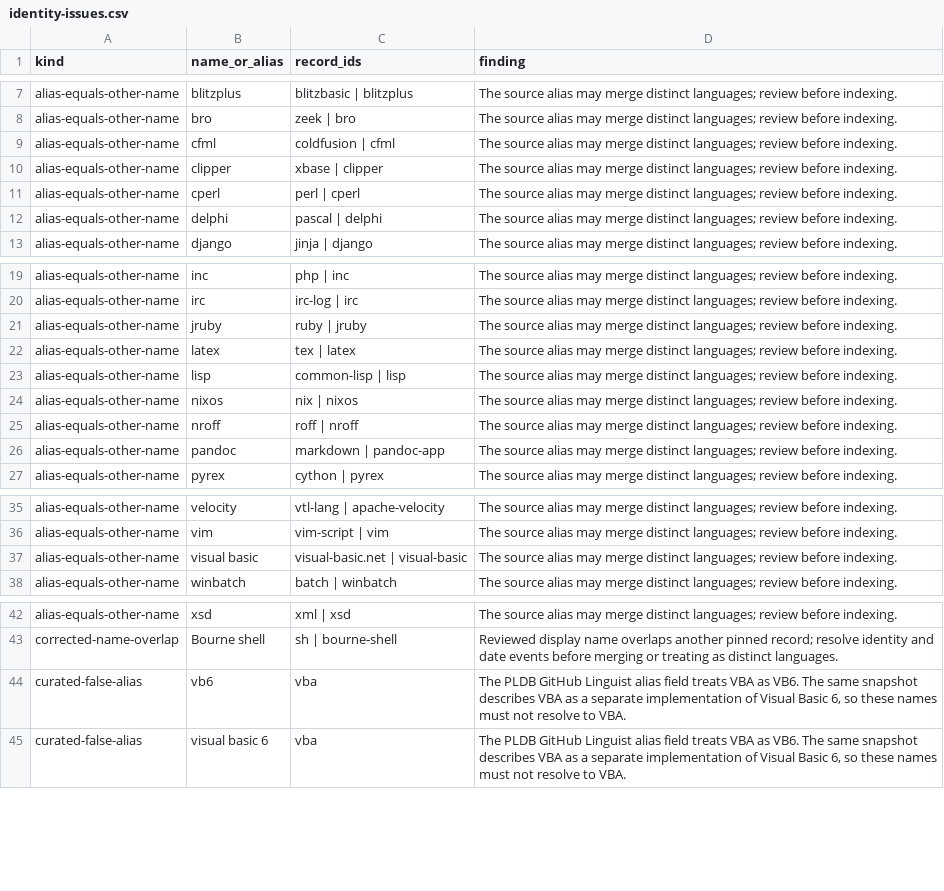
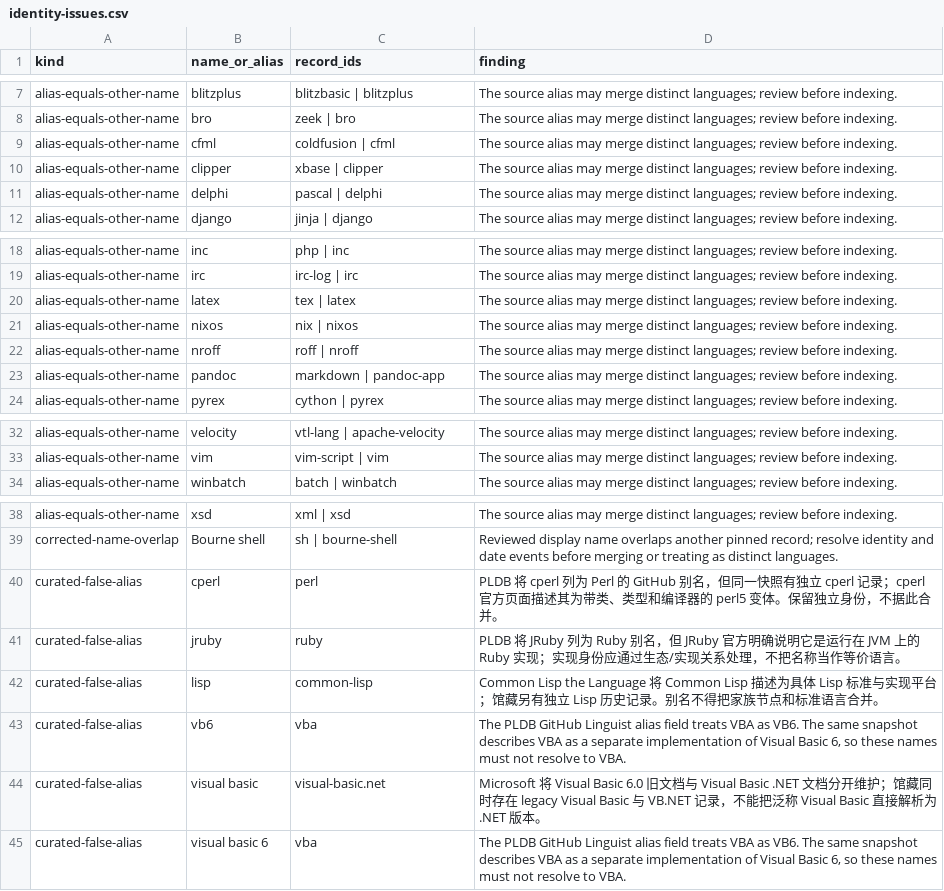
Before and after one commit to glwang-g/code-museum, a CSV file: docs/audit/identity-issues.csv, drawn as a sheet; only a part is shown, gaps mark what is left out; removed rows and columns are numbered as before the commit, all else as after; the diff names each change by its address in the sheet, - before the commit and + after, or states it on an @@ line.

Commit message:
Curate map-label alias collisions

```diff
--- a/docs/audit/identity-issues.csv
+++ b/docs/audit/identity-issues.csv
-row 11: alias-equals-other-name | cperl | perl | cperl | The source alias may merge distinct languages; review before indexing.
-row 21: alias-equals-other-name | jruby | ruby | jruby | The source alias may merge distinct languages; review before indexing.
-row 23: alias-equals-other-name | lisp | common-lisp | lisp | The source alias may merge distinct languages; review before indexing.
-row 37: alias-equals-other-name | visual basic | visual-basic.net | visual-basic | The source alias may merge distinct languages; review before indexing.
+row 40: curated-false-alias | cperl | perl | PLDB 将 cperl 列为 Perl 的 GitHub 别名，但同一快照有独立 cperl 记录；cperl 官方页面描述其为带类、类型和编译器的 perl5 变体。保留独立身份，不据此合并。
+row 41: curated-false-alias | jruby | ruby | PLDB 将 JRuby 列为 Ruby 别名，但 JRuby 官方明确说明它是运行在 JVM 上的 Ruby 实现；实现身份应通过生态/实现关系处理，不把名称当作等价语言。
+row 42: curated-false-alias | lisp | common-lisp | Common Lisp the Language 将 Common Lisp 描述为具体 Lisp 标准与实现平台；馆藏另有独立 Lisp 历史记录。别名不得把家族节点和标准语言合并。
+row 44: curated-false-alias | visual basic | visual-basic.net | Microsoft 将 Visual Basic 6.0 旧文档与 Visual Basic .NET 文档分开维护；馆藏同时存在 legacy Visual Basic 与 VB.NET 记录，不能把泛称 Visual Basic 直接解析为 .NET 版本。
```
Also changed, not shown: 5 other files.
